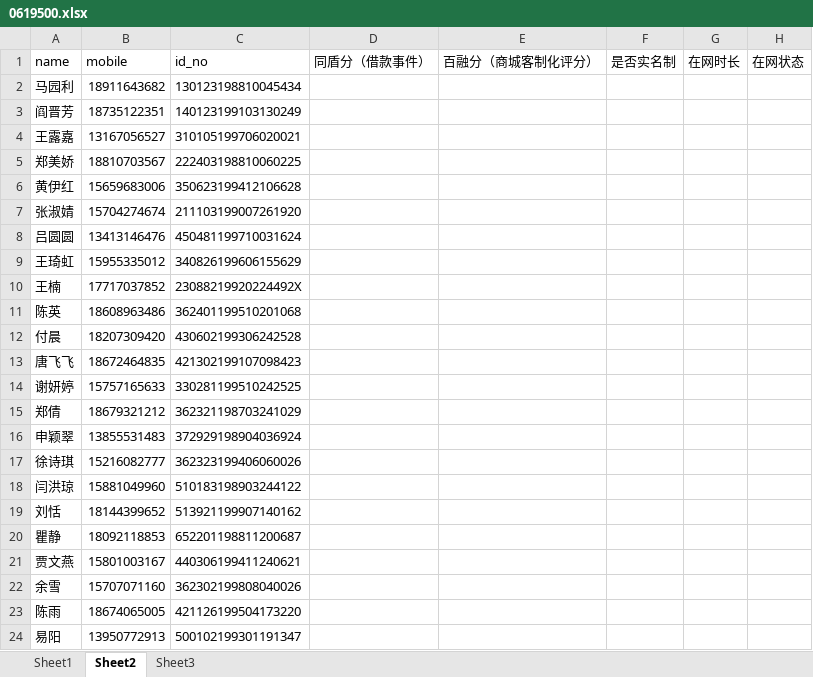
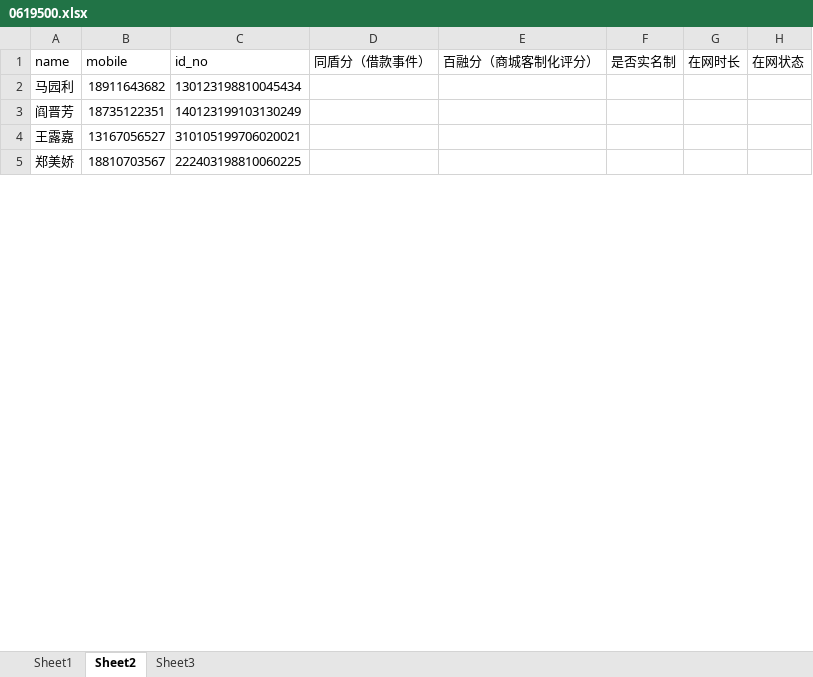
Before and after one commit to soldiers1989/rms-third, an Excel workbook: rms-third-web/src/main/resources/excel/0619500.xlsx, sheet Sheet2, drawn as a sheet; only a part is shown; values as stored, in another font and other column widths than the file's, no borders; removed rows and columns are numbered as before the commit, all else as after; the diff covers the shown part only; the diff names each change by its address in the sheet, - before the commit and + after, or states it on an @@ line.

Commit message:
广严500数据导出

```diff
--- a/rms-third-web/src/main/resources/excel/0619500.xlsx (sheet Sheet2)
+++ b/rms-third-web/src/main/resources/excel/0619500.xlsx (sheet Sheet2)
-row 6: 黄伊红 | 15659683006 | 350623199412106628
-row 7: 张淑婧 | 15704274674 | 211103199007261920
-row 8: 吕圆圆 | 13413146476 | 450481199710031624
-row 9: 王琦虹 | 15955335012 | 340826199606155629
-row 10: 王楠 | 17717037852 | 23088219920224492X
-row 11: 陈英 | 18608963486 | 362401199510201068
-row 12: 付晨 | 18207309420 | 430602199306242528
-row 13: 唐飞飞 | 18672464835 | 421302199107098423
-row 14: 谢妍婷 | 15757165633 | 330281199510242525
-row 15: 郑倩 | 18679321212 | 362321198703241029
-row 16: 申颖翠 | 13855531483 | 372929198904036924
-row 17: 徐诗琪 | 15216082777 | 362323199406060026
-row 18: 闫洪琼 | 15881049960 | 510183198903244122
-row 19: 刘恬 | 18144399652 | 513921199907140162
-row 20: 瞿静 | 18092118853 | 652201198811200687
-row 21: 贾文燕 | 15801003167 | 440306199411240621
-row 22: 余雪 | 15707071160 | 362302199808040026
-row 23: 陈雨 | 18674065005 | 421126199504173220
-row 24: 易阳 | 13950772913 | 500102199301191347
```
Also changed, not shown: 1 added row and 477 removed rows elsewhere in this sheet, sheet Sheet1.
